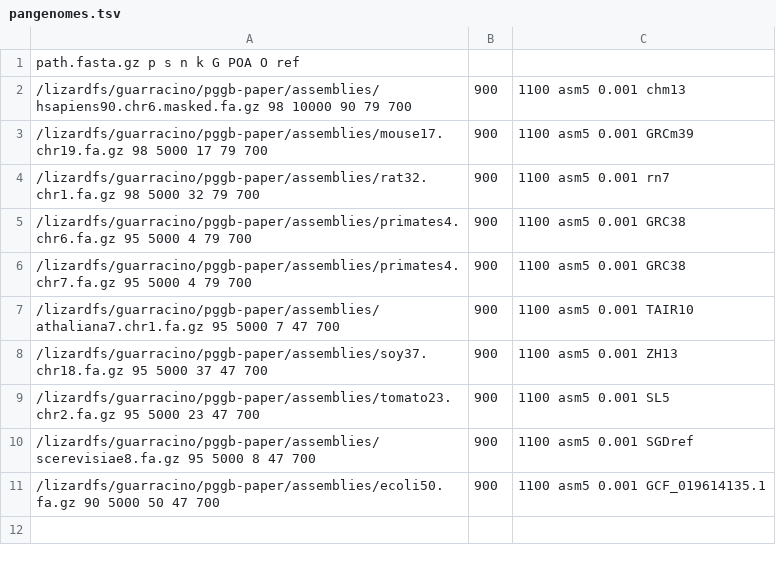
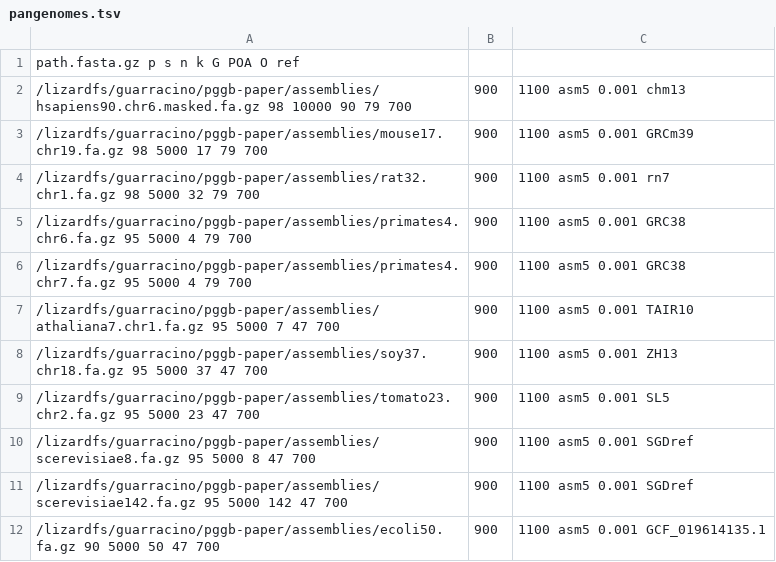
Before and after one commit to pangenome/pggb-paper, a TSV file: data/pangenomes.tsv, drawn as a sheet.

Commit message:
add big yeast pangenome

```diff
--- a/data/pangenomes.tsv
+++ b/data/pangenomes.tsv
@@ -10,2 +10,3 @@ path.fasta.gz p s n k G POA O ref
 /lizardfs/guarracino/pggb-paper/assemblies/scerevisiae8.fa.gz 95 5000 8 47 700,900,1100 asm5 0.001 SGDref
+/lizardfs/guarracino/pggb-paper/assemblies/scerevisiae142.fa.gz 95 5000 142 47 700,900,1100 asm5 0.001 SGDref
 /lizardfs/guarracino/pggb-paper/assemblies/ecoli50.fa.gz 90 5000 50 47 700,900,1100 asm5 0.001 GCF_019614135.1
```
Also changed, not shown: 1 other file.
